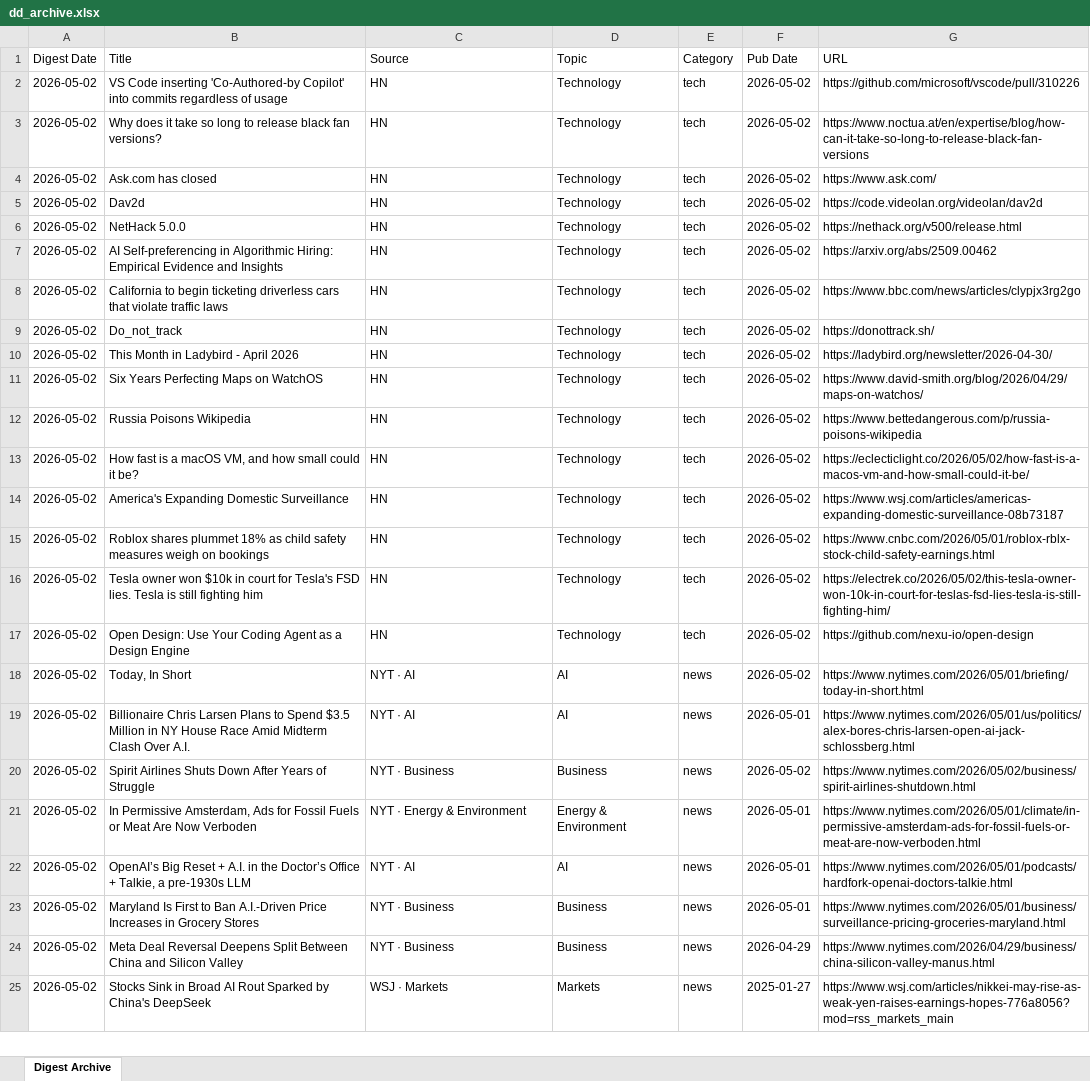
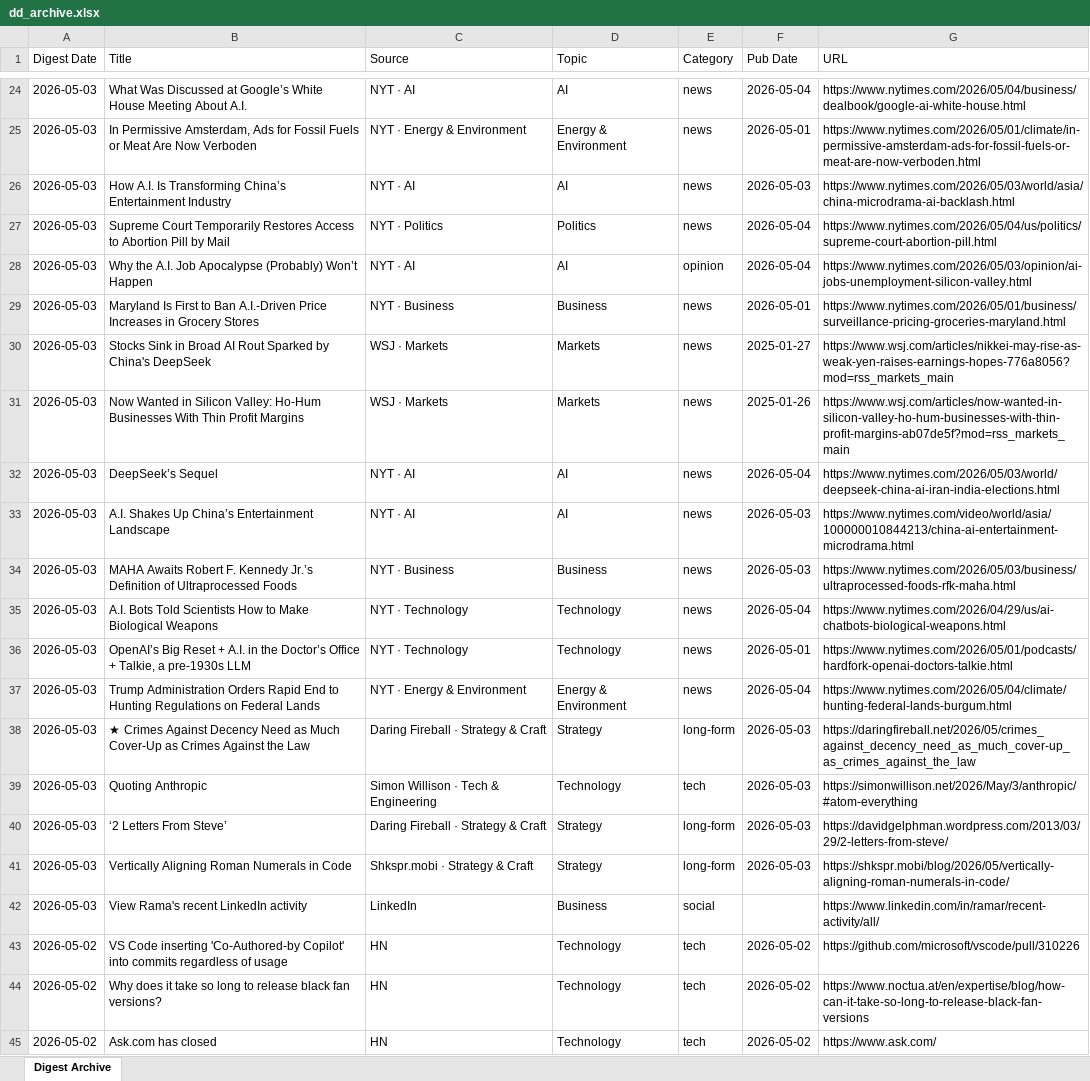
Before and after one commit to hankang156-eng/daily-digest, an Excel workbook: data/digest_archives/dd_archive.xlsx, sheet Digest Archive, drawn as a sheet; only a part is shown, gaps mark what is left out; the shorter side is filled out with more unchanged rows; values as stored, in another font and other column widths than the file's, no borders; the diff covers the shown part only; the diff names each change by its address in the sheet, - before the commit and + after, or states it on an @@ line.

Commit message:
digest: 2026-05-03

```diff
--- a/data/digest_archives/dd_archive.xlsx (sheet Digest Archive)
+++ b/data/digest_archives/dd_archive.xlsx (sheet Digest Archive)
+row 24: 2026-05-03 | What Was Discussed at Google’s White House Meeting About A.I. | NYT · AI | AI | news | 2026-05-04 | https://www.nytimes.com/2026/05/04/business/dealbook/google-ai-white-house.html
+row 25: 2026-05-03 | In Permissive Amsterdam, Ads for Fossil Fuels or Meat Are Now Verboden | NYT · Energy & Environment | Energy & Environment | news | 2026-05-01 | https://www.nytimes.com/2026/05/01/climate/in-permissive-amsterdam-ads-for-fossil-fuels-or-meat-are-now-verboden.html
+row 26: 2026-05-03 | How A.I. Is Transforming China’s Entertainment Industry | NYT · AI | AI | news | 2026-05-03 | https://www.nytimes.com/2026/05/03/world/asia/china-microdrama-ai-backlash.html
+row 27: 2026-05-03 | Supreme Court Temporarily Restores Access to Abortion Pill by Mail | NYT · Politics | Politics | news | 2026-05-04 | https://www.nytimes.com/2026/05/04/us/politics/supreme-court-abortion-pill.html
+row 28: 2026-05-03 | Why the A.I. Job Apocalypse (Probably) Won’t Happen | NYT · AI | AI | opinion | 2026-05-04 | https://www.nytimes.com/2026/05/03/opinion/ai-jobs-unemployment-silicon-valley.html
+row 29: 2026-05-03 | Maryland Is First to Ban A.I.-Driven Price Increases in Grocery Stores | NYT · Business | Business | news | 2026-05-01 | https://www.nytimes.com/2026/05/01/business/surveillance-pricing-groceries-maryland.html
+row 30: 2026-05-03 | Stocks Sink in Broad AI Rout Sparked by China's DeepSeek | WSJ · Markets | Markets | news | 2025-01-27 | https://www.wsj.com/articles/nikkei-may-rise-as-weak-yen-raises-earnings-hopes-776a8056?mod=rss_markets_main
+row 31: 2026-05-03 | Now Wanted in Silicon Valley: Ho-Hum Businesses With Thin Profit Margins | WSJ · Markets | Markets | news | 2025-01-26 | https://www.wsj.com/articles/now-wanted-in-silicon-valley-ho-hum-businesses-with-thin-profit-margins-ab07de5f?mod=rss_markets_main
+row 32: 2026-05-03 | DeepSeek’s Sequel | NYT · AI | AI | news | 2026-05-04 | https://www.nytimes.com/2026/05/03/world/deepseek-china-ai-iran-india-elections.html
+row 33: 2026-05-03 | A.I. Shakes Up China’s Entertainment Landscape | NYT · AI | AI | news | 2026-05-03 | https://www.nytimes.com/video/world/asia/100000010844213/china-ai-entertainment-microdrama.html
+row 34: 2026-05-03 | MAHA Awaits Robert F. Kennedy Jr.’s Definition of Ultraprocessed Foods | NYT · Business | Business | news | 2026-05-03 | https://www.nytimes.com/2026/05/03/business/ultraprocessed-foods-rfk-maha.html
+row 35: 2026-05-03 | A.I. Bots Told Scientists How to Make Biological Weapons | NYT · Technology | Technology | news | 2026-05-04 | https://www.nytimes.com/2026/04/29/us/ai-chatbots-biological-weapons.html
+row 36: 2026-05-03 | OpenAI’s Big Reset + A.I. in the Doctor’s Office + Talkie, a pre-1930s LLM | NYT · Technology | Technology | news | 2026-05-01 | https://www.nytimes.com/2026/05/01/podcasts/hardfork-openai-doctors-talkie.html
+row 37: 2026-05-03 | Trump Administration Orders Rapid End to Hunting Regulations on Federal Lands | NYT · Energy & Environment | Energy & Environment | news | 2026-05-04 | https://www.nytimes.com/2026/05/04/climate/hunting-federal-lands-burgum.html
+row 38: 2026-05-03 | ★ Crimes Against Decency Need as Much Cover-Up as Crimes Against the Law | Daring Fireball · Strategy & Craft | Strategy | long-form | 2026-05-03 | https://daringfireball.net/2026/05/crimes_against_decency_need_as_much_cover-up_as_crimes_against_the_law
+row 39: 2026-05-03 | Quoting Anthropic | Simon Willison · Tech & Engineering | Technology | tech | 2026-05-03 | https://simonwillison.net/2026/May/3/anthropic/#atom-everything
+row 40: 2026-05-03 | ‘2 Letters From Steve’ | Daring Fireball · Strategy & Craft | Strategy | long-form | 2026-05-03 | https://davidgelphman.wordpress.com/2013/03/29/2-letters-from-steve/
+row 41: 2026-05-03 | Vertically Aligning Roman Numerals in Code | Shkspr.mobi · Strategy & Craft | Strategy | long-form | 2026-05-03 | https://shkspr.mobi/blog/2026/05/vertically-aligning-roman-numerals-in-code/
+row 42: 2026-05-03 | View Rama's recent LinkedIn activity | LinkedIn | Business | social |  | https://www.linkedin.com/in/ramar/recent-activity/all/
```
Also changed, not shown: 22 added rows elsewhere in this sheet, data/hn/hn_archive.xlsx, 8 other files.
